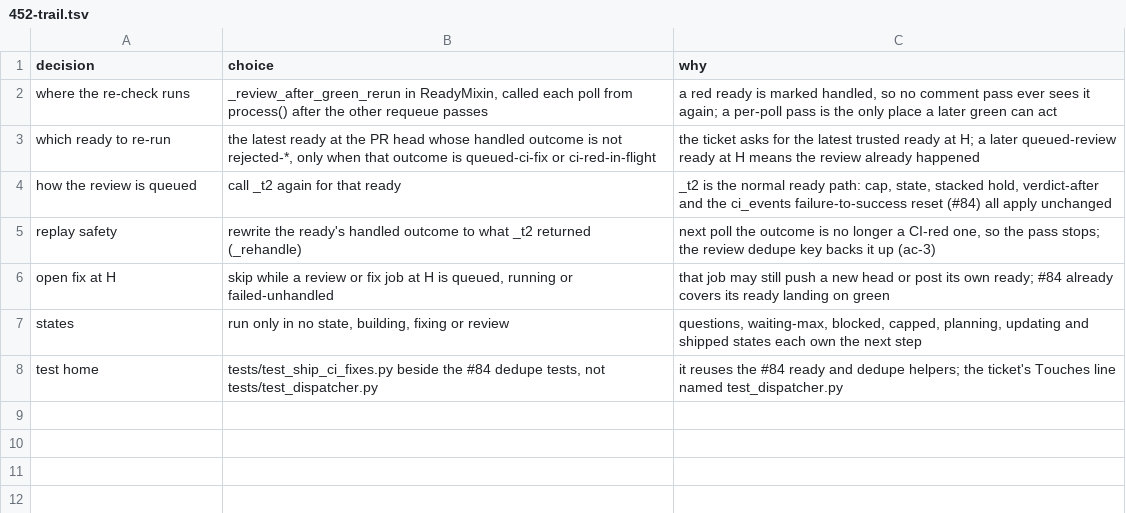
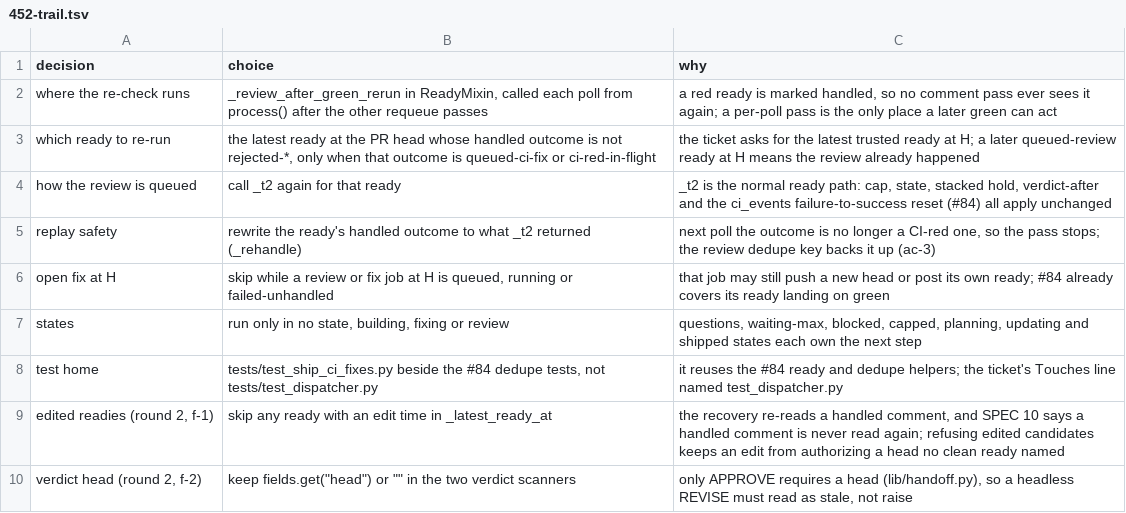
Before and after one commit to maxharris1/factory, a TSV file: docs/decisions/452-trail.tsv, drawn as a sheet.

```diff
--- a/docs/decisions/452-trail.tsv
+++ b/docs/decisions/452-trail.tsv
@@ -8 +8,3 @@ states	run only in no state, building, fixing or review	questions, waiting-max,
 test home	tests/test_ship_ci_fixes.py beside the #84 dedupe tests, not tests/test_dispatcher.py	it reuses the #84 ready and dedupe helpers; the ticket's Touches line named test_dispatcher.py
+edited readies (round 2, f-1)	skip any ready with an edit time in _latest_ready_at	the recovery re-reads a handled comment, and SPEC 10 says a handled comment is never read again; refusing edited candidates keeps an edit from authorizing a head no clean ready named
+verdict head (round 2, f-2)	keep fields.get("head") or "" in the two verdict scanners	only APPROVE requires a head (lib/handoff.py), so a headless REVISE must read as stale, not raise
```
